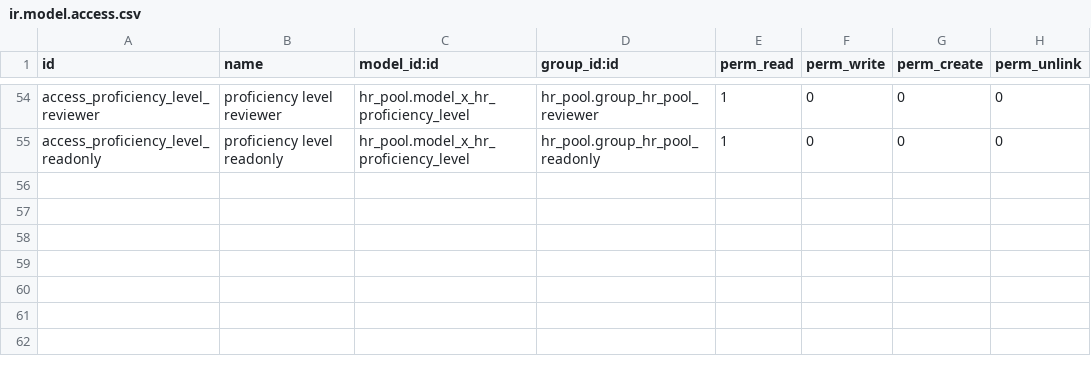
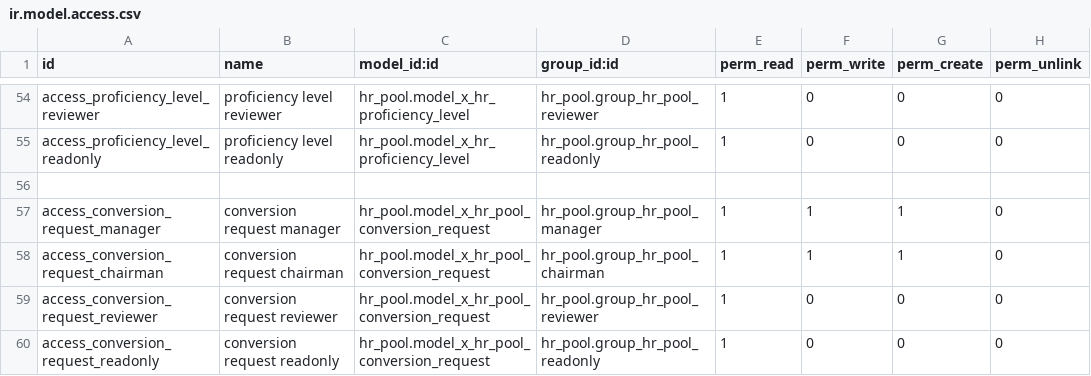
Before and after one commit to hamamelfassi/hr_pool, a CSV file: modules/hr_pool/security/ir.model.access.csv, drawn as a sheet; only a part is shown, gaps mark what is left out; the diff names each change by its address in the sheet, - before the commit and + after, or states it on an @@ line.

Commit message:
Implement stage 1 conversion request handoff

```diff
--- a/modules/hr_pool/security/ir.model.access.csv
+++ b/modules/hr_pool/security/ir.model.access.csv
+row 56: (empty)
+row 57: access_conversion_request_manager | conversion request manager | hr_pool.model_x_hr_pool_conversion_request | hr_pool.group_hr_pool_manager | 1 | 1 | 1 | 0
+row 58: access_conversion_request_chairman | conversion request chairman | hr_pool.model_x_hr_pool_conversion_request | hr_pool.group_hr_pool_chairman | 1 | 1 | 1 | 0
+row 59: access_conversion_request_reviewer | conversion request reviewer | hr_pool.model_x_hr_pool_conversion_request | hr_pool.group_hr_pool_reviewer | 1 | 0 | 0 | 0
+row 60: access_conversion_request_readonly | conversion request readonly | hr_pool.model_x_hr_pool_conversion_request | hr_pool.group_hr_pool_readonly | 1 | 0 | 0 | 0
```
Also changed, not shown: 11 other files.
